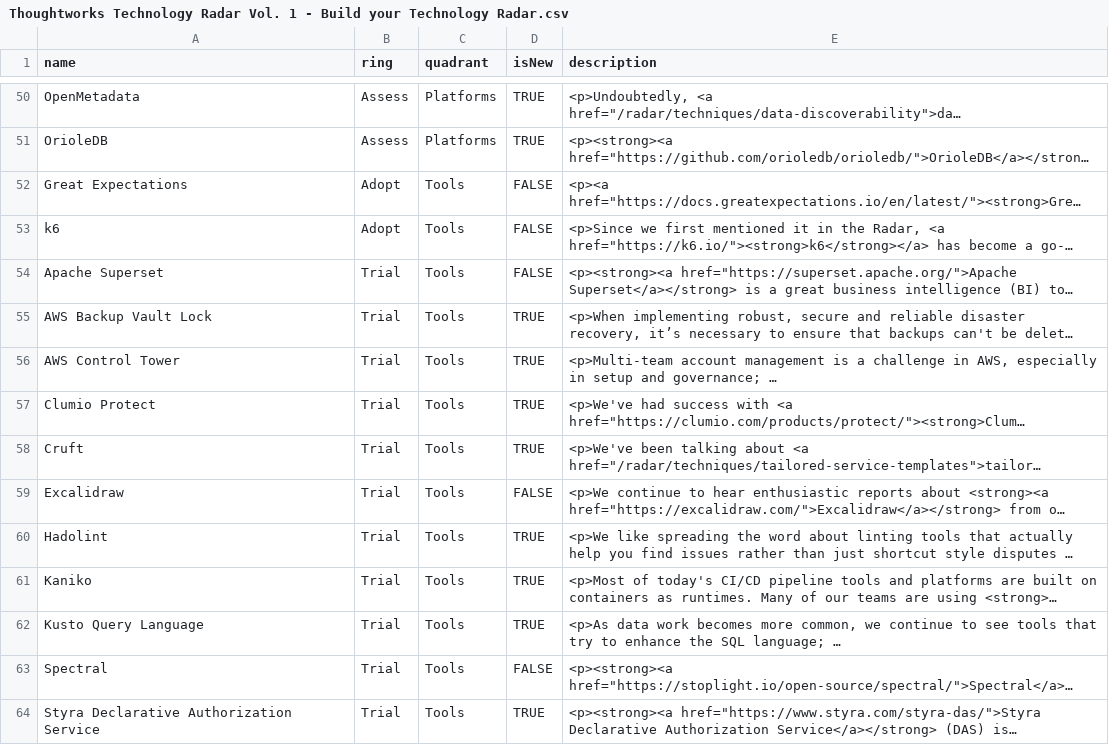
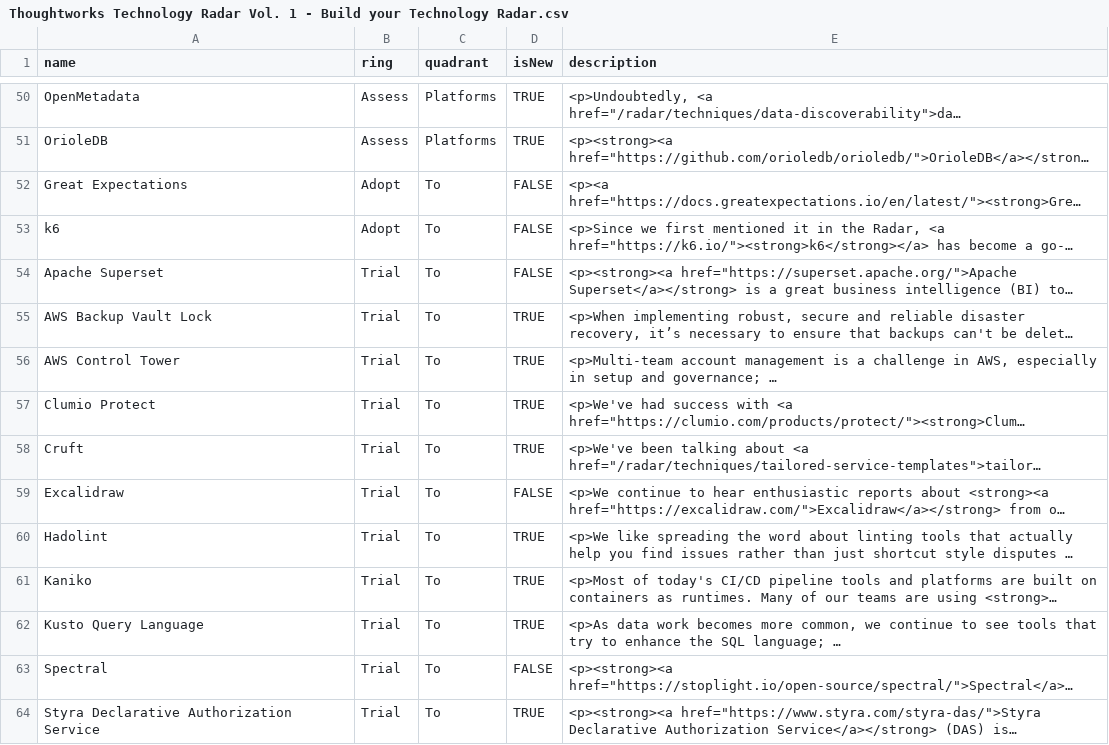
Before and after one commit to ZeeshanIB/tech-radar, a CSV file: Thoughtworks Technology Radar Vol. 1 - Build your Technology Radar.csv, drawn as a sheet; only a part is shown, gaps mark what is left out; long unchanged cells end in …; the diff covers the shown part only; the diff names each change by its address in the sheet, - before the commit and + after, or states it on an @@ line.

```diff
--- a/Thoughtworks Technology Radar Vol. 1 - Build your Technology Radar.csv
+++ b/Thoughtworks Technology Radar Vol. 1 - Build your Technology Radar.csv
-C52:C64 (quadrant): Tools
+C52:C64 (quadrant): To
```
Also changed, not shown: 13 edited cells elsewhere in this file, 1 other file.
